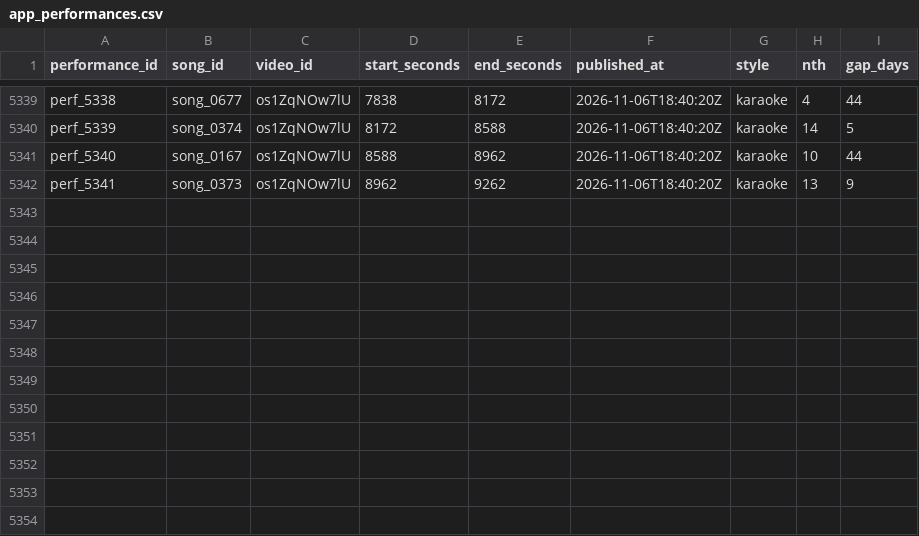
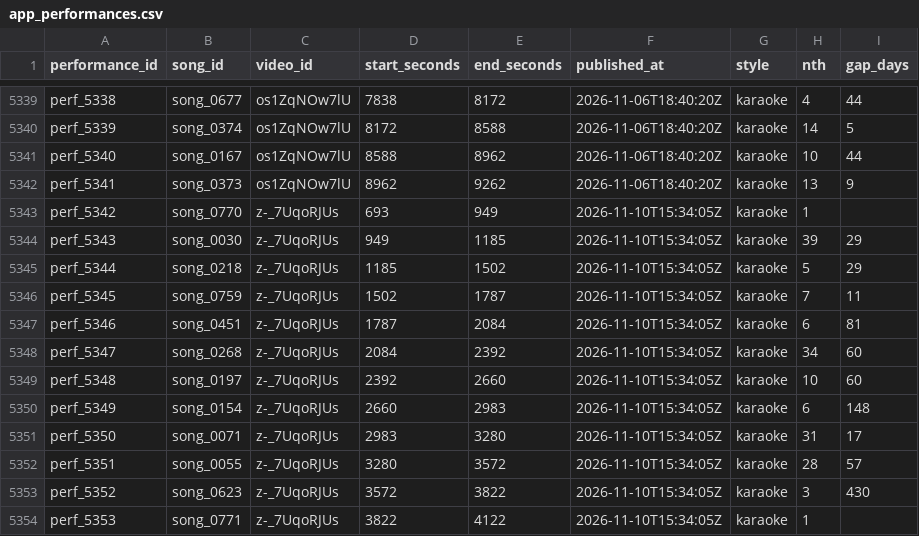
Before and after one commit to MiyataYuya/setlist-player, a CSV file: data/app_performances.csv, drawn as a sheet; only a part is shown, gaps mark what is left out; the diff names each change by its address in the sheet, - before the commit and + after, or states it on an @@ line.

```diff
--- a/data/app_performances.csv
+++ b/data/app_performances.csv
+row 5343: perf_5342 | song_0770 | z-_7UqoRJUs | 693 | 949 | 2026-11-10T15:34:05Z | karaoke | 1
+row 5344: perf_5343 | song_0030 | z-_7UqoRJUs | 949 | 1185 | 2026-11-10T15:34:05Z | karaoke | 39 | 29
+row 5345: perf_5344 | song_0218 | z-_7UqoRJUs | 1185 | 1502 | 2026-11-10T15:34:05Z | karaoke | 5 | 29
+row 5346: perf_5345 | song_0759 | z-_7UqoRJUs | 1502 | 1787 | 2026-11-10T15:34:05Z | karaoke | 7 | 11
+row 5347: perf_5346 | song_0451 | z-_7UqoRJUs | 1787 | 2084 | 2026-11-10T15:34:05Z | karaoke | 6 | 81
+row 5348: perf_5347 | song_0268 | z-_7UqoRJUs | 2084 | 2392 | 2026-11-10T15:34:05Z | karaoke | 34 | 60
+row 5349: perf_5348 | song_0197 | z-_7UqoRJUs | 2392 | 2660 | 2026-11-10T15:34:05Z | karaoke | 10 | 60
+row 5350: perf_5349 | song_0154 | z-_7UqoRJUs | 2660 | 2983 | 2026-11-10T15:34:05Z | karaoke | 6 | 148
+row 5351: perf_5350 | song_0071 | z-_7UqoRJUs | 2983 | 3280 | 2026-11-10T15:34:05Z | karaoke | 31 | 17
+row 5352: perf_5351 | song_0055 | z-_7UqoRJUs | 3280 | 3572 | 2026-11-10T15:34:05Z | karaoke | 28 | 57
+row 5353: perf_5352 | song_0623 | z-_7UqoRJUs | 3572 | 3822 | 2026-11-10T15:34:05Z | karaoke | 3 | 430
+row 5354: perf_5353 | song_0771 | z-_7UqoRJUs | 3822 | 4122 | 2026-11-10T15:34:05Z | karaoke | 1
```
Also changed, not shown: data/app_songs.csv, data/app_songs_enriched.csv, 2 other files.
